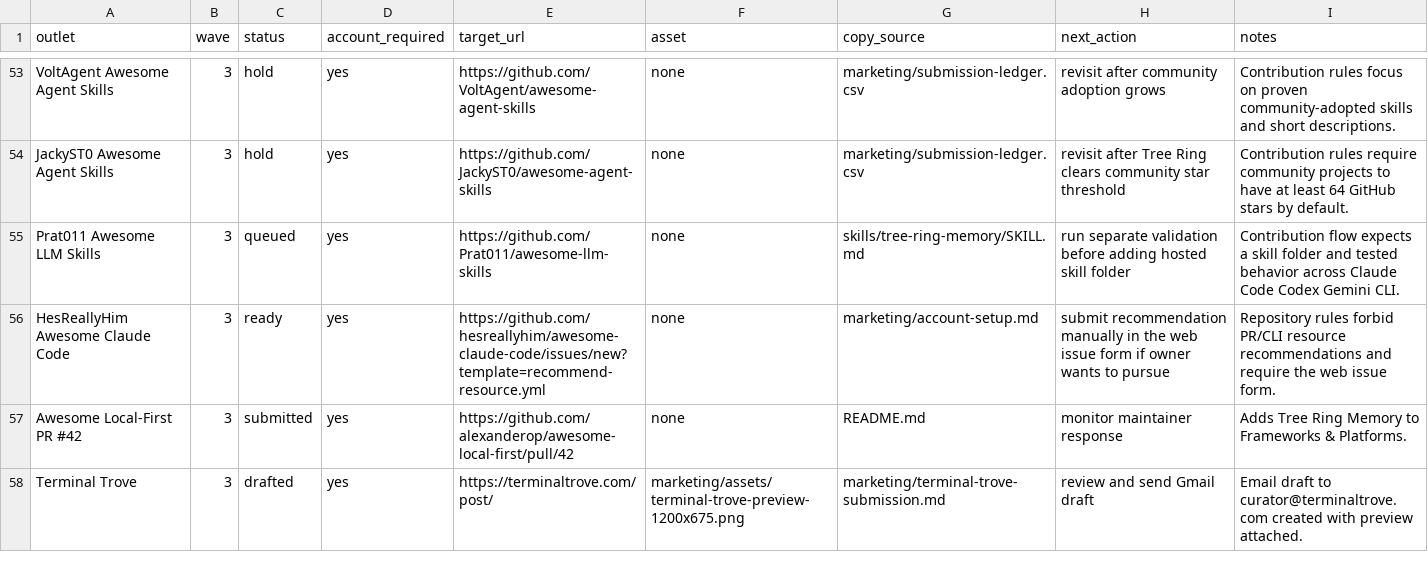
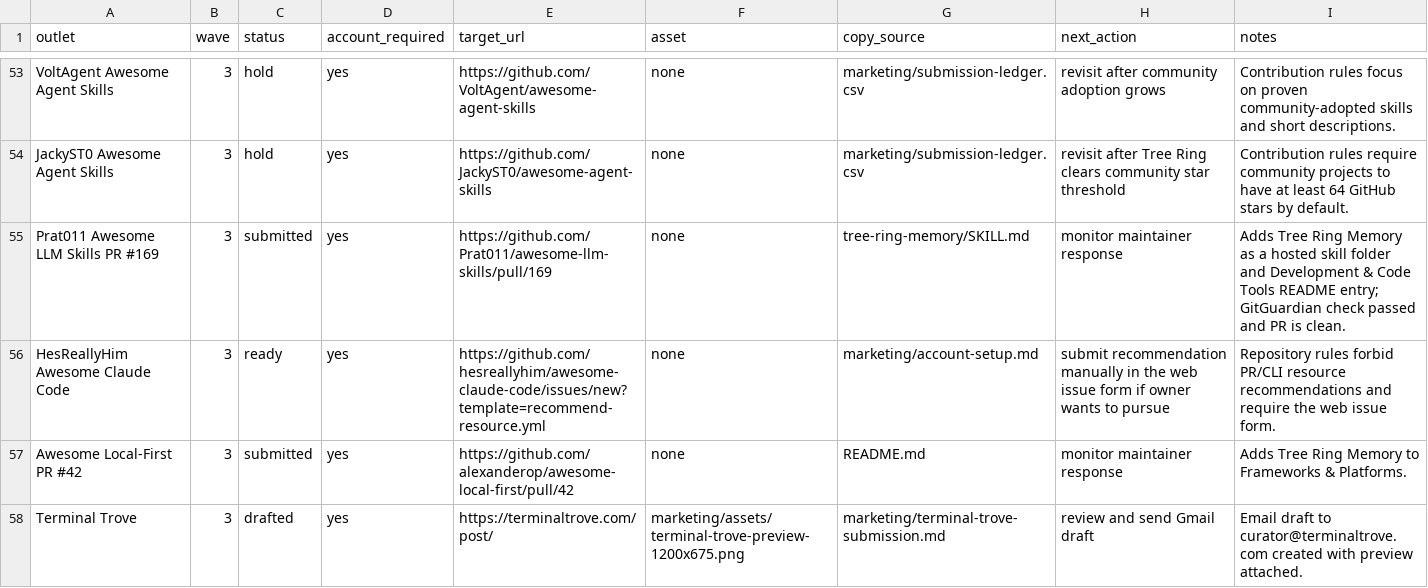
Before and after one commit to TerminallyLazy/Tree-Ring-Memory, a CSV file: marketing/outreach-crm.csv, drawn as a sheet; only a part is shown, gaps mark what is left out.

```diff
--- a/marketing/outreach-crm.csv
+++ b/marketing/outreach-crm.csv
@@ -54,3 +54,3 @@ VoltAgent Awesome Agent Skills,3,hold,yes,https://github.com/VoltAgent/awesome-a
 JackyST0 Awesome Agent Skills,3,hold,yes,https://github.com/JackyST0/awesome-agent-skills,none,marketing/submission-ledger.csv,revisit after Tree Ring clears community star threshold,Contribution rules require community projects to have at least 64 GitHub stars by default.
-Prat011 Awesome LLM Skills,3,queued,yes,https://github.com/Prat011/awesome-llm-skills,none,skills/tree-ring-memory/SKILL.md,run separate validation before adding hosted skill folder,Contribution flow expects a skill folder and tested behavior across Claude Code Codex Gemini CLI.
+Prat011 Awesome LLM Skills PR #169,3,submitted,yes,https://github.com/Prat011/awesome-llm-skills/pull/169,none,tree-ring-memory/SKILL.md,monitor maintainer response,Adds Tree Ring Memory as a hosted skill folder and Development & Code Tools README entry; GitGuardian check passed and PR is clean.
 HesReallyHim Awesome Claude Code,3,ready,yes,https://github.com/hesreallyhim/awesome-claude-code/issues/new?template=recommend-resource.yml,none,marketing/account-setup.md,submit recommendation manually in the web issue form if owner wants to pursue,Repository rules forbid PR/CLI resource recommendations and require the web issue form.
```
Also changed, not shown: marketing/submission-ledger.csv, 2 other files.
